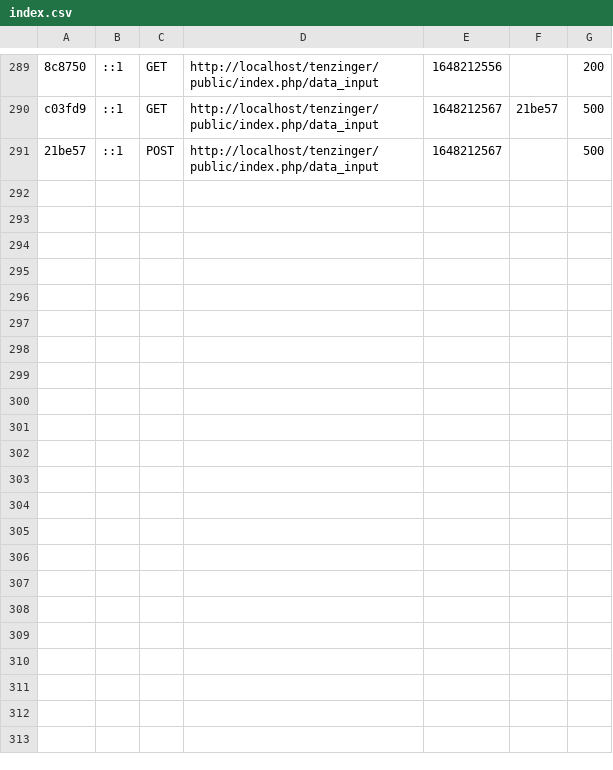
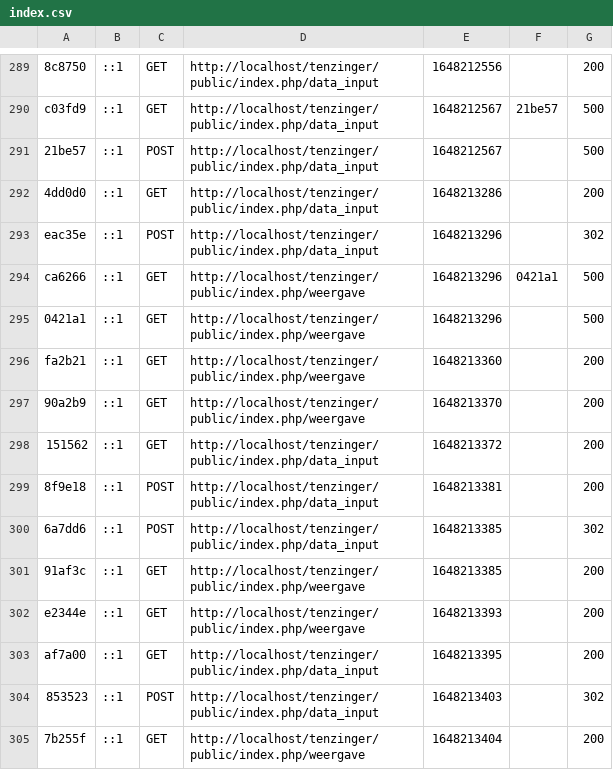
Before and after one commit to GijsvanGemert/Tenzinger, a CSV file: var/cache/dev/profiler/index.csv, drawn as a sheet; only a part is shown, gaps mark what is left out.

```diff
--- a/var/cache/dev/profiler/index.csv
+++ b/var/cache/dev/profiler/index.csv
@@ -291 +291,15 @@ c03fd9,::1,GET,http://localhost/tenzinger/public/index.php/data_input,1648212567
 21be57,::1,POST,http://localhost/tenzinger/public/index.php/data_input,1648212567,,500
+4dd0d0,::1,GET,http://localhost/tenzinger/public/index.php/data_input,1648213286,,200
+eac35e,::1,POST,http://localhost/tenzinger/public/index.php/data_input,1648213296,,302
+ca6266,::1,GET,http://localhost/tenzinger/public/index.php/weergave,1648213296,0421a1,500
+0421a1,::1,GET,http://localhost/tenzinger/public/index.php/weergave,1648213296,,500
+fa2b21,::1,GET,http://localhost/tenzinger/public/index.php/weergave,1648213360,,200
+90a2b9,::1,GET,http://localhost/tenzinger/public/index.php/weergave,1648213370,,200
+151562,::1,GET,http://localhost/tenzinger/public/index.php/data_input,1648213372,,200
+8f9e18,::1,POST,http://localhost/tenzinger/public/index.php/data_input,1648213381,,200
+6a7dd6,::1,POST,http://localhost/tenzinger/public/index.php/data_input,1648213385,,302
+91af3c,::1,GET,http://localhost/tenzinger/public/index.php/weergave,1648213385,,200
+e2344e,::1,GET,http://localhost/tenzinger/public/index.php/weergave,1648213393,,200
+af7a00,::1,GET,http://localhost/tenzinger/public/index.php/data_input,1648213395,,200
+853523,::1,POST,http://localhost/tenzinger/public/index.php/data_input,1648213403,,302
+7b255f,::1,GET,http://localhost/tenzinger/public/index.php/weergave,1648213404,,200
```
Also changed, not shown: 2 other files.
